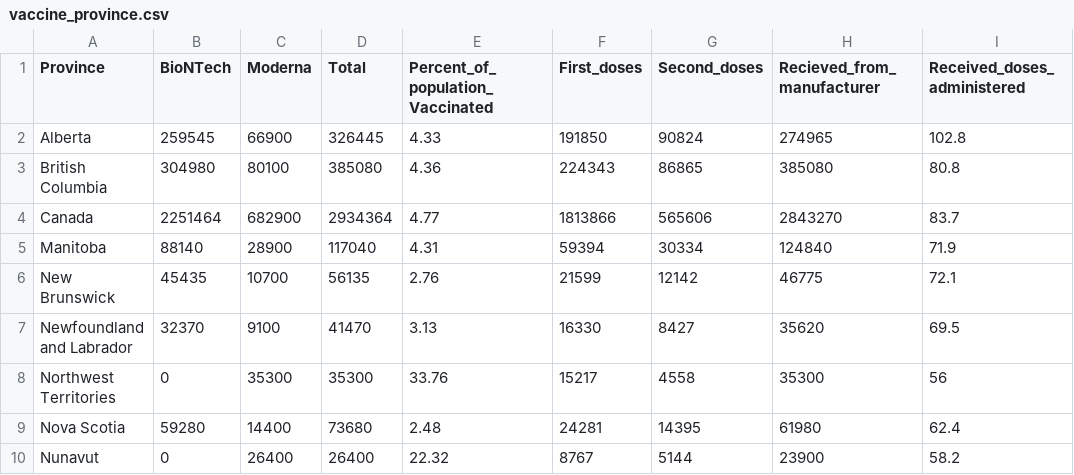
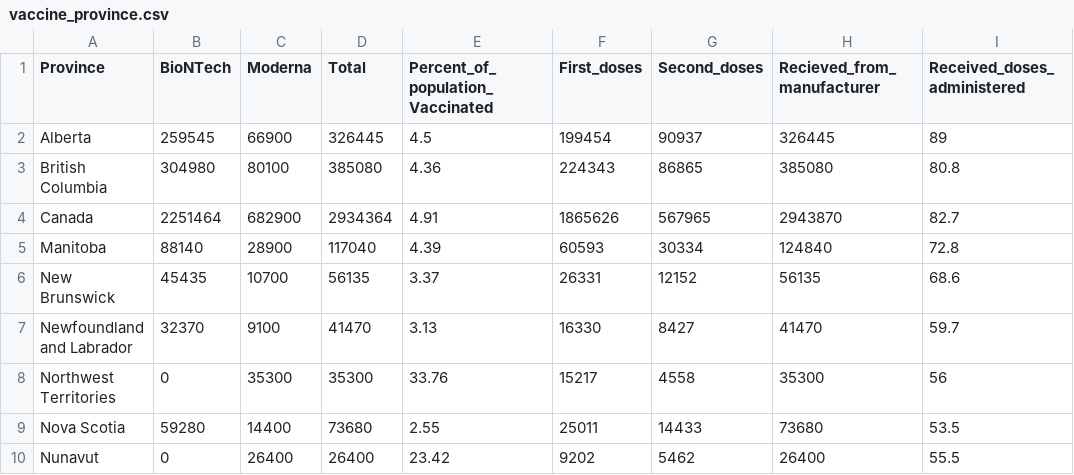
Before and after one commit to ED2589/Covid_Viz_2453, a CSV file: Project#2/vaccine_province.csv, drawn as a sheet; only a part is shown; the diff covers the shown part only.

```diff
--- a/Project#2/vaccine_province.csv
+++ b/Project#2/vaccine_province.csv
@@ -1,10 +1,10 @@
 Province,BioNTech,Moderna,Total,Percent_of_population_Vaccinated,First_doses,Second_doses,Recieved_from_manufacturer,Received_doses_administered
-Alberta,259545,66900,326445,4.33,191850,90824,274965,102.8
+Alberta,259545,66900,326445,4.5,199454,90937,326445,89
 British Columbia,304980,80100,385080,4.36,224343,86865,385080,80.8
-Canada,2251464,682900,2934364,4.77,1813866,565606,2843270,83.7
-Manitoba,88140,28900,117040,4.31,59394,30334,124840,71.9
-New Brunswick,45435,10700,56135,2.76,21599,12142,46775,72.1
-Newfoundland and Labrador,32370,9100,41470,3.13,16330,8427,35620,69.5
+Canada,2251464,682900,2934364,4.91,1865626,567965,2943870,82.7
+Manitoba,88140,28900,117040,4.39,60593,30334,124840,72.8
+New Brunswick,45435,10700,56135,3.37,26331,12152,56135,68.6
+Newfoundland and Labrador,32370,9100,41470,3.13,16330,8427,41470,59.7
 Northwest Territories,0,35300,35300,33.76,15217,4558,35300,56
-Nova Scotia,59280,14400,73680,2.48,24281,14395,61980,62.4
-Nunavut,0,26400,26400,22.32,8767,5144,23900,58.2
+Nova Scotia,59280,14400,73680,2.55,25011,14433,73680,53.5
+Nunavut,0,26400,26400,23.42,9202,5462,26400,55.5
```
Also changed, not shown: 14 edited cells elsewhere in this file, Project#2/cases_by_status_and_phu.csv, Project#2/vaccine_distribution2.csv, 27 other files.
